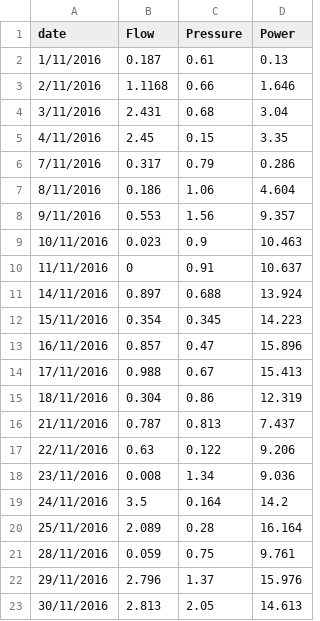
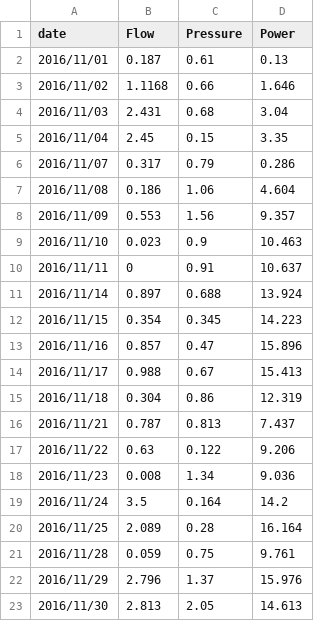
Before and after one commit to BMFriedenstein/Masters, a CSV file: Graphs/4/Periodic1/Results.csv, drawn as a sheet; the diff names each change by its address in the sheet, - before the commit and + after, or states it on an @@ line.

```diff
--- a/Graphs/4/Periodic1/Results.csv
+++ b/Graphs/4/Periodic1/Results.csv
-A2 (date): 1/11/2016
+A2 (date): 2016/11/01
-A3 (date): 2/11/2016
+A3 (date): 2016/11/02
-A4 (date): 3/11/2016
+A4 (date): 2016/11/03
-A5 (date): 4/11/2016
+A5 (date): 2016/11/04
-A6 (date): 7/11/2016
+A6 (date): 2016/11/07
-A7 (date): 8/11/2016
+A7 (date): 2016/11/08
-A8 (date): 9/11/2016
+A8 (date): 2016/11/09
-A9 (date): 10/11/2016
+A9 (date): 2016/11/10
-A10 (date): 11/11/2016
+A10 (date): 2016/11/11
-A11 (date): 14/11/2016
+A11 (date): 2016/11/14
-A12 (date): 15/11/2016
+A12 (date): 2016/11/15
-A13 (date): 16/11/2016
+A13 (date): 2016/11/16
-A14 (date): 17/11/2016
+A14 (date): 2016/11/17
-A15 (date): 18/11/2016
+A15 (date): 2016/11/18
-A16 (date): 21/11/2016
+A16 (date): 2016/11/21
-A17 (date): 22/11/2016
+A17 (date): 2016/11/22
-A18 (date): 23/11/2016
+A18 (date): 2016/11/23
-A19 (date): 24/11/2016
+A19 (date): 2016/11/24
-A20 (date): 25/11/2016
+A20 (date): 2016/11/25
-A21 (date): 28/11/2016
+A21 (date): 2016/11/28
-A22 (date): 29/11/2016
+A22 (date): 2016/11/29
-A23 (date): 30/11/2016
+A23 (date): 2016/11/30
```
Also changed, not shown: Graphs/4/Periodic2/Results.csv, Graphs/4/PeriodicRange/Results.csv, 13 other files.
